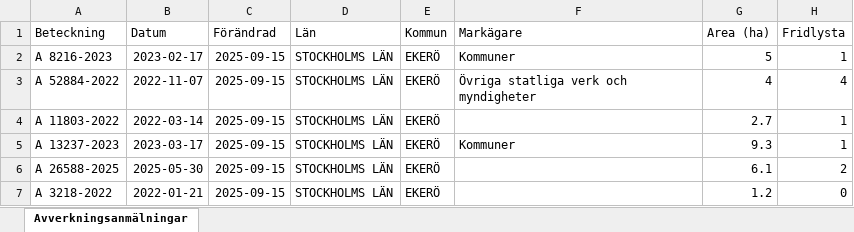
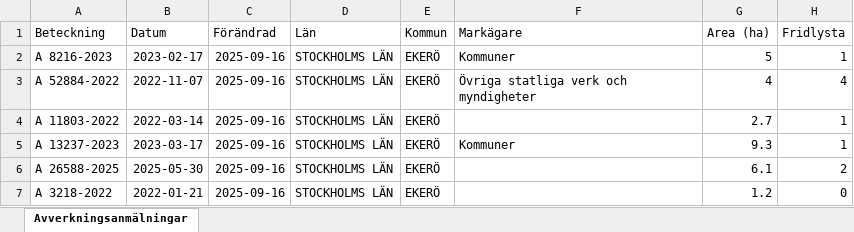
Before and after one commit to klasma/Logging_0125, an Excel workbook: Översikt EKERÖ.xlsx, sheet Avverkningsanmälningar, drawn as a sheet; only a part is shown; values as stored, in another font and other column widths than the file's, no borders; the diff covers the shown part only; the diff names each change by its address in the sheet, - before the commit and + after, or states it on an @@ line.

```diff
--- a/Översikt EKERÖ.xlsx (sheet Avverkningsanmälningar)
+++ b/Översikt EKERÖ.xlsx (sheet Avverkningsanmälningar)
-C2:C7 (Förändrad): 2025-09-15
+C2:C7 (Förändrad): 2025-09-16
```
Also changed, not shown: 8 added rows, 8 removed rows and 44 edited cells elsewhere in this sheet, artfynd/A 11803-2022 artfynd.xlsx, artfynd/A 13237-2023 artfynd.xlsx, 55 other files.
